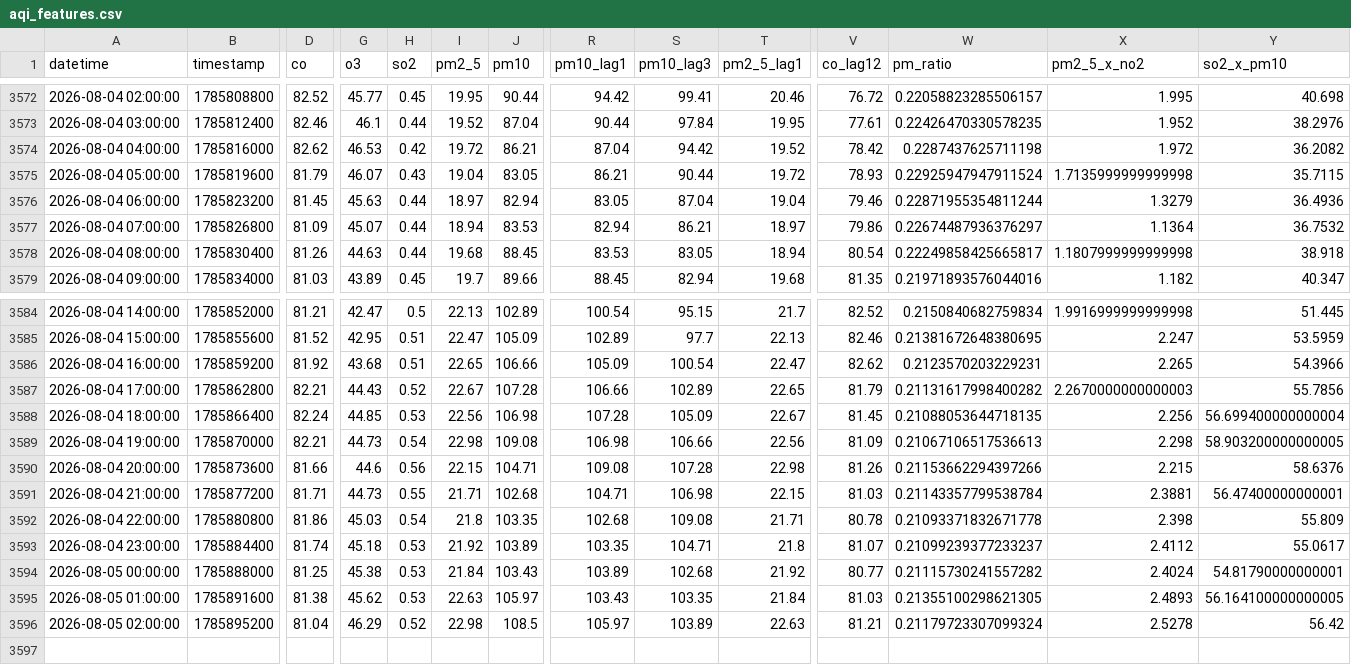
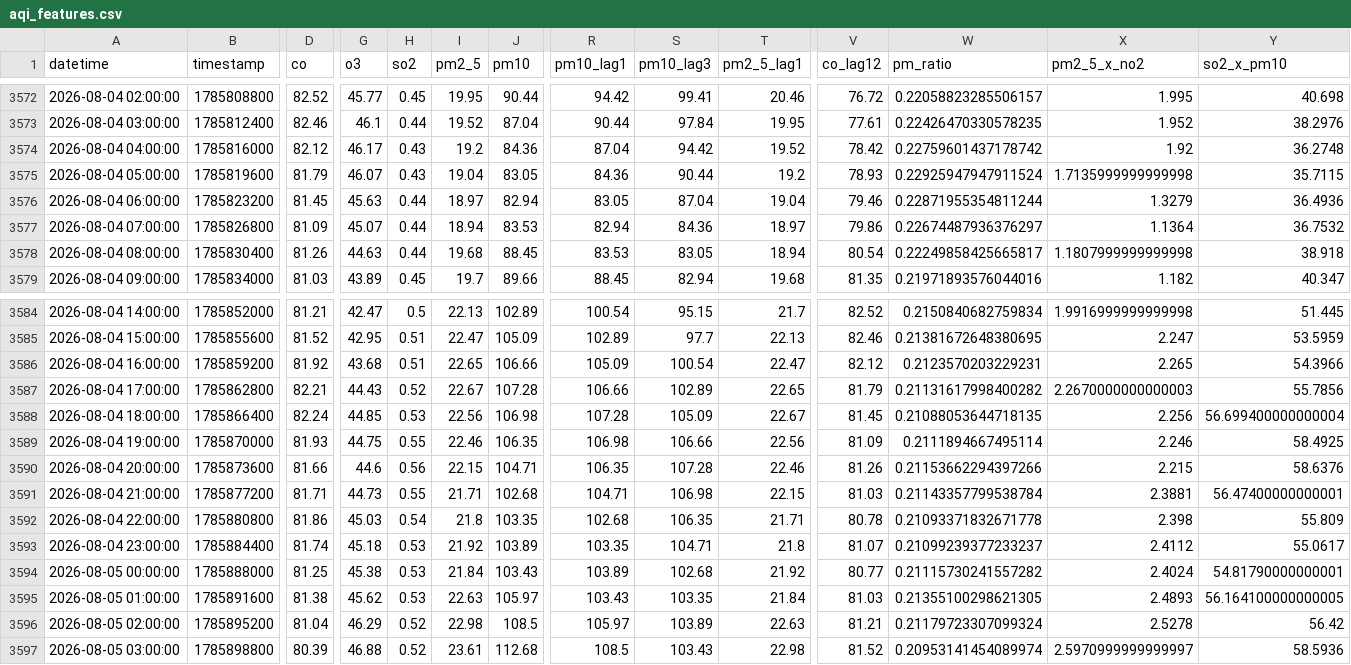
Before and after one commit to Uzicodr/AQI-Predictor-End-to-End-ML-Pipeline-, a CSV file: data/aqi_features.csv, drawn as a sheet; only a part is shown, gaps mark what is left out; rows hold the shown columns only; the diff names each change by its address in the sheet, - before the commit and + after, or states it on an @@ line.

```diff
--- a/data/aqi_features.csv
+++ b/data/aqi_features.csv
-D3574 (co): 82.62
+D3574 (co): 82.12
-G3574 (o3): 46.53
+G3574 (o3): 46.17
-H3574 (so2): 0.42
+H3574 (so2): 0.43
-I3574 (pm2_5): 19.72
+I3574 (pm2_5): 19.2
-J3574 (pm10): 86.21
+J3574 (pm10): 84.36
-W3574 (pm_ratio): 0.2287437625711198
+W3574 (pm_ratio): 0.22759601437178742
-X3574 (pm2_5_x_no2): 1.972
+X3574 (pm2_5_x_no2): 1.92
-Y3574 (so2_x_pm10): 36.2082
+Y3574 (so2_x_pm10): 36.2748
-R3575 (pm10_lag1): 86.21
+R3575 (pm10_lag1): 84.36
-T3575 (pm2_5_lag1): 19.72
+T3575 (pm2_5_lag1): 19.2
-S3577 (pm10_lag3): 86.21
+S3577 (pm10_lag3): 84.36
-V3586 (co_lag12): 82.62
+V3586 (co_lag12): 82.12
-D3589 (co): 82.21
+D3589 (co): 81.93
-G3589 (o3): 44.73
+G3589 (o3): 44.75
-H3589 (so2): 0.54
+H3589 (so2): 0.55
-I3589 (pm2_5): 22.98
+I3589 (pm2_5): 22.46
-J3589 (pm10): 109.08
+J3589 (pm10): 106.35
-W3589 (pm_ratio): 0.21067106517536613
+W3589 (pm_ratio): 0.2111894667495114
-X3589 (pm2_5_x_no2): 2.298
+X3589 (pm2_5_x_no2): 2.246
-Y3589 (so2_x_pm10): 58.903200000000005
+Y3589 (so2_x_pm10): 58.4925
-R3590 (pm10_lag1): 109.08
+R3590 (pm10_lag1): 106.35
-T3590 (pm2_5_lag1): 22.98
+T3590 (pm2_5_lag1): 22.46
-S3592 (pm10_lag3): 109.08
+S3592 (pm10_lag3): 106.35
+row 3597: 2026-08-05 03:00:00 | 1785898800 | 80.39 | 46.88 | 0.52 | 23.61 | 112.68 | 108.5 | 103.43 | 22.98 | 81.52 | 0.20953141454089974 | 2.5970999999999997 | 58.5936
```
Also changed, not shown: data/aqi_data.csv.
